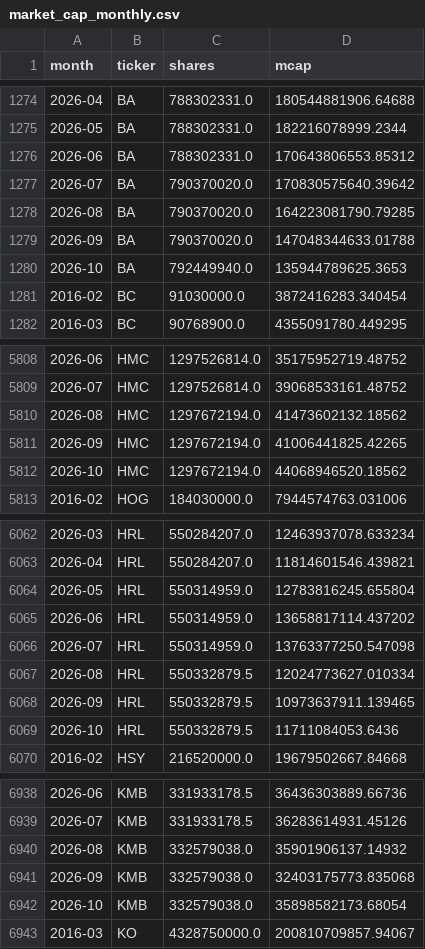
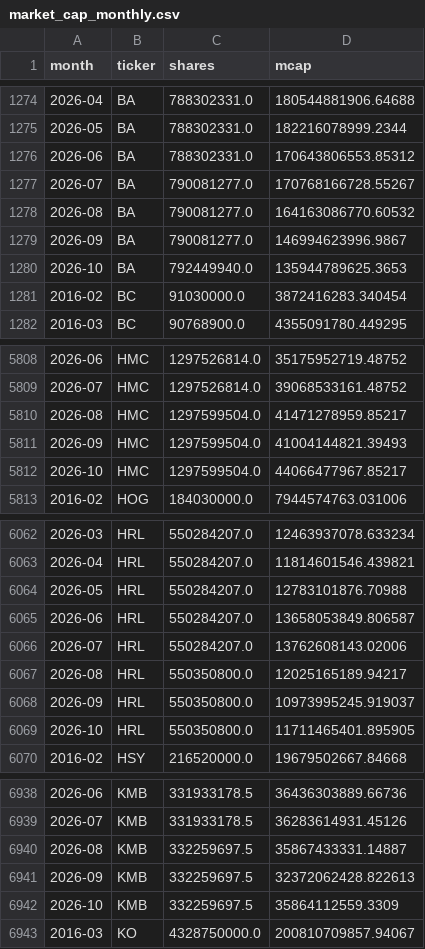
Before and after one commit to dominicjburns2003-gif/curiosity-index, a CSV file: data/processed/market_cap_monthly.csv, drawn as a sheet; only a part is shown, gaps mark what is left out; the diff covers the shown part only.

```diff
--- a/data/processed/market_cap_monthly.csv
+++ b/data/processed/market_cap_monthly.csv
@@ -1276,5 +1276,5 @@ month,ticker,shares,mcap
 2026-06,BA,788302331.0,170643806553.85312
-2026-07,BA,790370020.0,170830575640.39642
-2026-08,BA,790370020.0,164223081790.79285
-2026-09,BA,790370020.0,147048344633.01788
+2026-07,BA,790081277.0,170768166728.55267
+2026-08,BA,790081277.0,164163086770.60532
+2026-09,BA,790081277.0,146994623996.9867
 2026-10,BA,792449940.0,135944789625.3653
@@ -5809,5 +5809,5 @@ month,ticker,shares,mcap
 2026-07,HMC,1297526814.0,39068533161.48752
-2026-08,HMC,1297672194.0,41473602132.18562
-2026-09,HMC,1297672194.0,41006441825.42265
-2026-10,HMC,1297672194.0,44068946520.18562
+2026-08,HMC,1297599504.0,41471278959.85217
+2026-09,HMC,1297599504.0,41004144821.39493
+2026-10,HMC,1297599504.0,44066477967.85217
 2016-02,HOG,184030000.0,7944574763.031006
@@ -6063,8 +6063,8 @@ month,ticker,shares,mcap
 2026-04,HRL,550284207.0,11814601546.439821
-2026-05,HRL,550314959.0,12783816245.655804
-2026-06,HRL,550314959.0,13658817114.437202
-2026-07,HRL,550314959.0,13763377250.547098
-2026-08,HRL,550332879.5,12024773627.010334
-2026-09,HRL,550332879.5,10973637911.139465
-2026-10,HRL,550332879.5,11711084053.6436
+2026-05,HRL,550284207.0,12783101876.70988
+2026-06,HRL,550284207.0,13658053849.806587
+2026-07,HRL,550284207.0,13762608143.02006
+2026-08,HRL,550350800.0,12025165189.94217
+2026-09,HRL,550350800.0,10973995245.919037
+2026-10,HRL,550350800.0,11711465401.895905
 2016-02,HSY,216520000.0,19679502667.84668
@@ -6939,5 +6939,5 @@ month,ticker,shares,mcap
 2026-07,KMB,331933178.5,36283614931.45126
-2026-08,KMB,332579038.0,35901906137.14932
-2026-09,KMB,332579038.0,32403175773.835068
-2026-10,KMB,332579038.0,35898582173.68054
+2026-08,KMB,332259697.5,35867433331.14887
+2026-09,KMB,332259697.5,32372062428.822613
+2026-10,KMB,332259697.5,35864112559.3309
 2016-03,KO,4328750000.0,200810709857.94067
```
Also changed, not shown: 38 edited cells elsewhere in this file, data/processed/earnings_dates.csv, data/processed/earnings_events.csv, 2 other files.
